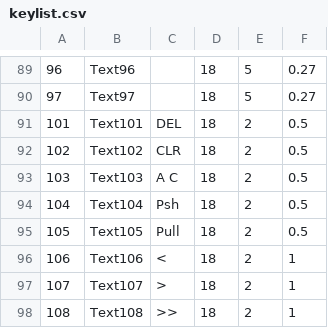
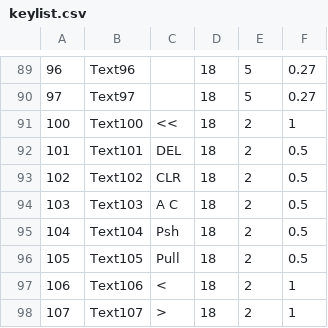
Before and after one commit to s-takato/polytech21, a CSV file: netmaterials/01ketmath/keylist.csv, drawn as a sheet; only a part is shown, gaps mark what is left out; the shorter side is filled out with more unchanged rows; the diff names each change by its address in the sheet, - before the commit and + after, or states it on an @@ line.

```diff
--- a/netmaterials/01ketmath/keylist.csv
+++ b/netmaterials/01ketmath/keylist.csv
+row 91: 100 | Text100 | << | 18 | 2 | 1
```
Also changed, not shown: netmaterials/02drawgraph/keylist.csv, 17 other files.
